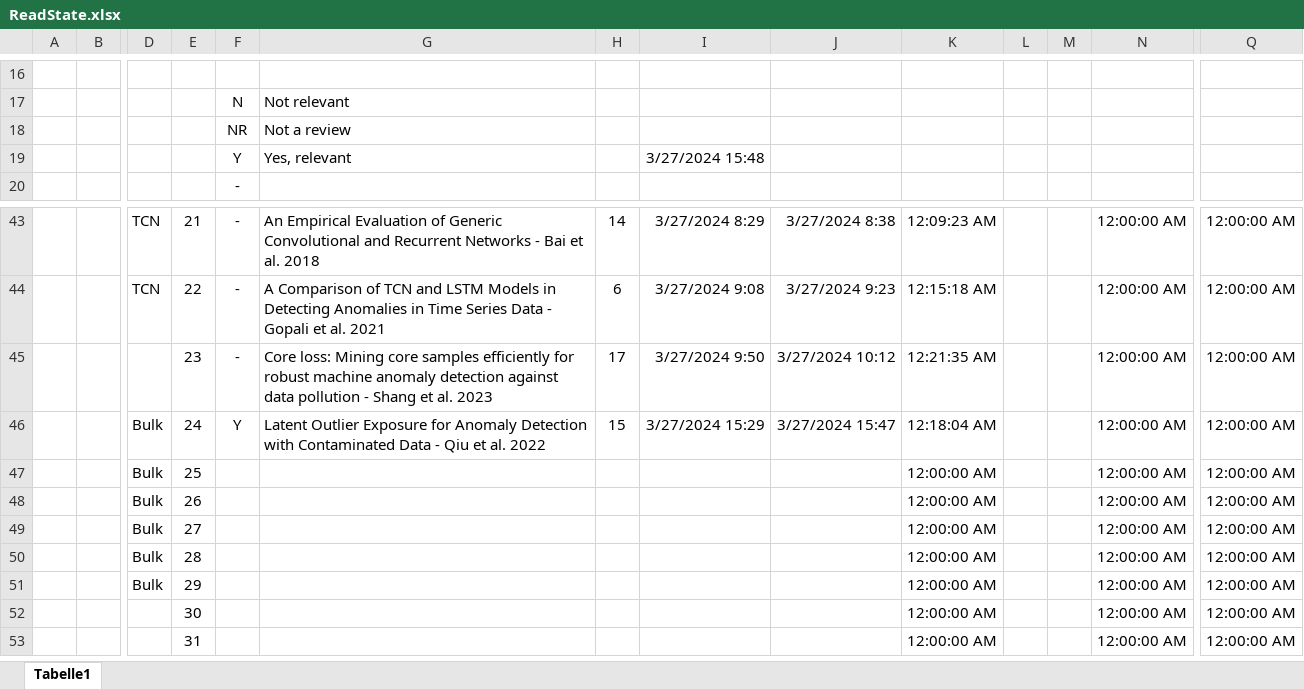
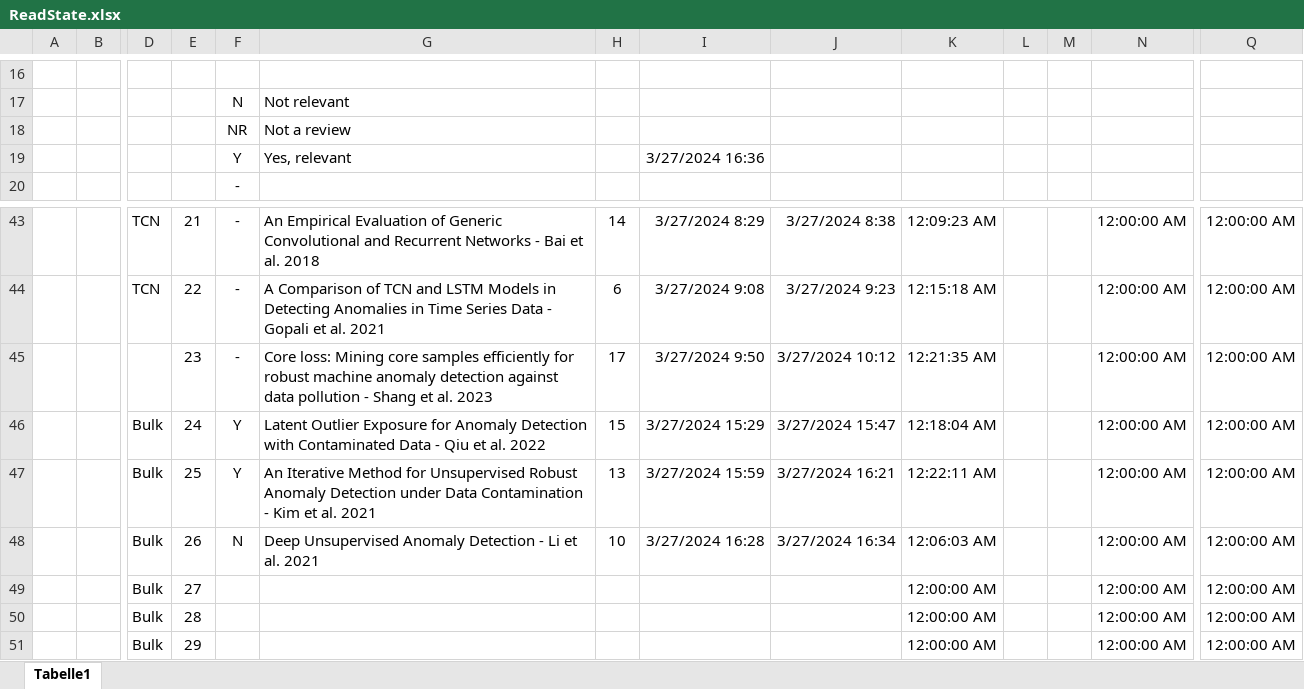
Before and after one commit to Mathieu-Giamberini/Anomalies_detection-literature_review, an Excel workbook: ReadState.xlsx, sheet Tabelle1, drawn as a sheet; only a part is shown, gaps mark what is left out; the shorter side is filled out with more unchanged rows; values as stored, in another font and other column widths than the file's, no borders; charts and pictures not drawn; removed rows and columns are numbered as before the commit, all else as after; rows hold the shown columns only; the diff names each change by its address in the sheet, - before the commit and + after, or states it on an @@ line.

```diff
--- a/ReadState.xlsx (sheet Tabelle1)
+++ b/ReadState.xlsx (sheet Tabelle1)
-I19: 3/27/2024 15:48
+I19: 3/27/2024 16:36
-row 47:  |  | Bulk | 25 |  |  |  |  |  | 12:00:00 AM |  |  | 12:00:00 AM | 12:00:00 AM
-row 48:  |  | Bulk | 26 |  |  |  |  |  | 12:00:00 AM |  |  | 12:00:00 AM | 12:00:00 AM
+row 47:  |  | Bulk | 25 | Y | An Iterative Method for Unsupervised Robust Anomaly Detection under Data Contamination - Kim et al. 2021 | 13 | 3/27/2024 15:59 | 3/27/2024 16:21 | 12:22:11 AM |  |  | 12:00:00 AM | 12:00:00 AM
+row 48:  |  | Bulk | 26 | N | Deep Unsupervised Anomaly Detection - Li et al. 2021 | 10 | 3/27/2024 16:28 | 3/27/2024 16:34 | 12:06:03 AM |  |  | 12:00:00 AM | 12:00:00 AM
```
Also changed, not shown: charts or pictures, 2 other files.
